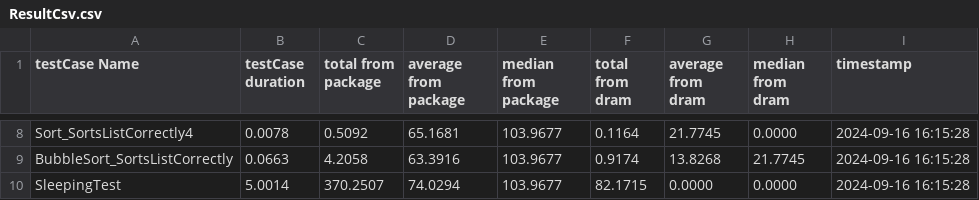
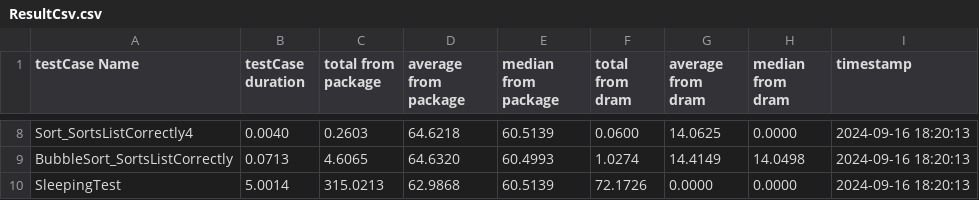
Before and after one commit to fl99kl/MA, a CSV file: CpuIntensiveApp/ResultCsv.csv, drawn as a sheet; only a part is shown, gaps mark what is left out; the diff covers the shown part only; the diff names each change by its address in the sheet, - before the commit and + after, or states it on an @@ line.

```diff
--- a/CpuIntensiveApp/ResultCsv.csv
+++ b/CpuIntensiveApp/ResultCsv.csv
-B8 (testCase duration): 0.0078
+B8 (testCase duration): 0.0040
-C8 (total from package): 0.5092
+C8 (total from package): 0.2603
-D8 (average from package): 65.1681
+D8 (average from package): 64.6218
-E8 (median from package): 103.9677
+E8 (median from package): 60.5139
-F8 (total from dram): 0.1164
+F8 (total from dram): 0.0600
-G8 (average from dram): 21.7745
+G8 (average from dram): 14.0625
-I8:I10 (timestamp): 2024-09-16 16:15:28
+I8:I10 (timestamp): 2024-09-16 18:20:13
-B9 (testCase duration): 0.0663
+B9 (testCase duration): 0.0713
-C9 (total from package): 4.2058
+C9 (total from package): 4.6065
-D9 (average from package): 63.3916
+D9 (average from package): 64.6320
-E9 (median from package): 103.9677
+E9 (median from package): 60.4993
-F9 (total from dram): 0.9174
+F9 (total from dram): 1.0274
-G9 (average from dram): 13.8268
+G9 (average from dram): 14.4149
-H9 (median from dram): 21.7745
+H9 (median from dram): 14.0498
-C10 (total from package): 370.2507
+C10 (total from package): 315.0213
-D10 (average from package): 74.0294
+D10 (average from package): 62.9868
-E10 (median from package): 103.9677
+E10 (median from package): 60.5139
-F10 (total from dram): 82.1715
+F10 (total from dram): 72.1726
```
Also changed, not shown: 36 edited cells elsewhere in this file, 2 other files.
